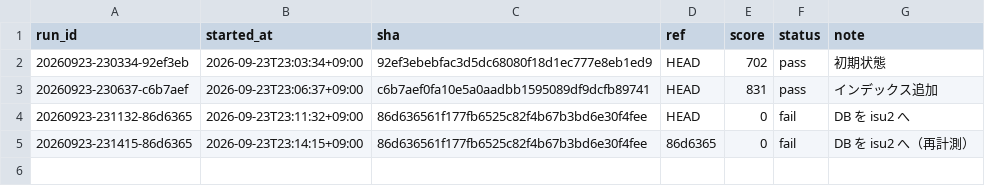
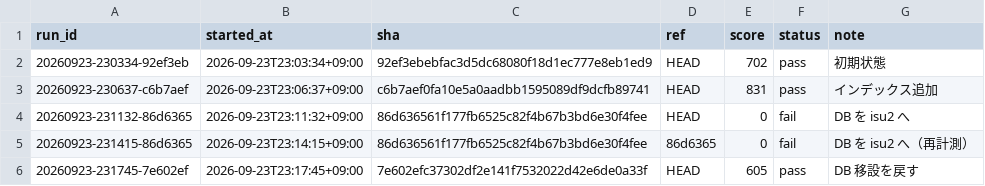
Before and after one commit to tmokmss/isucon-2026, a TSV file: runs/history.tsv, drawn as a sheet; the diff names each change by its address in the sheet, - before the commit and + after, or states it on an @@ line.

Commit message:
ラン記録: DB 移設を戻す 605

```diff
--- a/runs/history.tsv
+++ b/runs/history.tsv
+row 6: 20260923-231745-7e602ef | 2026-09-23T23:17:45+09:00 | 7e602efc37302df2e141f7532022d42e6de0a33f | HEAD | 605 | pass | DB 移設を戻す
```
